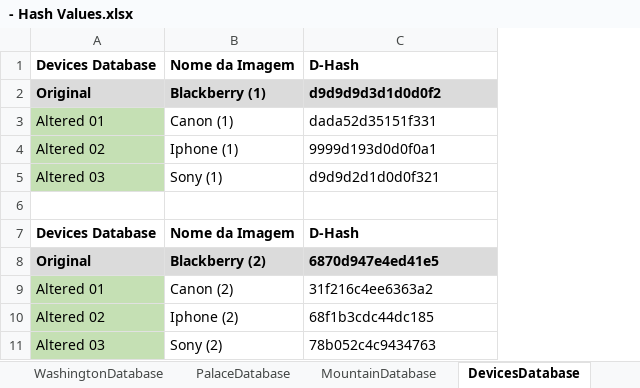
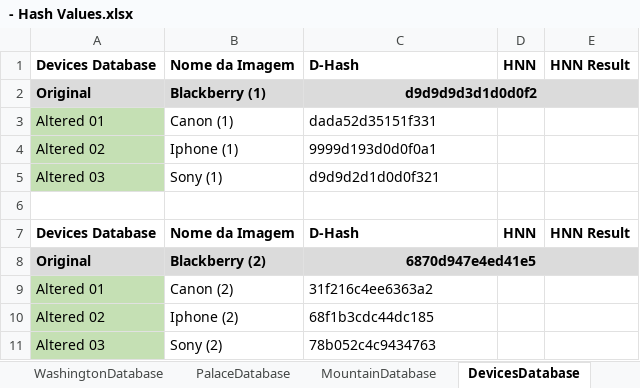
Before and after one commit to jrafa1607/Perceptual-Hash-Value-Retrieval-with-HNN, an Excel workbook: - Hash Values.xlsx, sheet DevicesDatabase, drawn as a sheet; values as stored, in another font and other column widths than the file's, no borders; the diff names each change by its address in the sheet, - before the commit and + after, or states it on an @@ line.

```diff
--- a/- Hash Values.xlsx (sheet DevicesDatabase)
+++ b/- Hash Values.xlsx (sheet DevicesDatabase)
+column D, rows 1-7: HNN |  |  |  |  |  | HNN
+column E, rows 1-7: HNN Result |  |  |  |  |  | HNN Result
-C2 alignment: left
+C2 alignment: center
+C2:E2 merged
-C8 alignment: left
+C8 alignment: center
+C8:E8 merged
```
Also changed, not shown: sheet WashingtonDatabase, sheet ParkDatabase, sheet MountainDatabase, sheet PalaceDatabase, sheet LennaDatabase.
